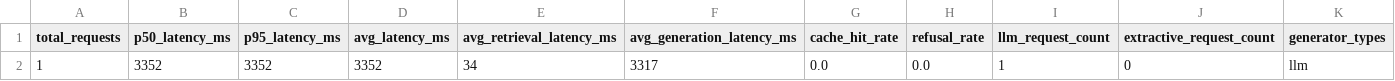
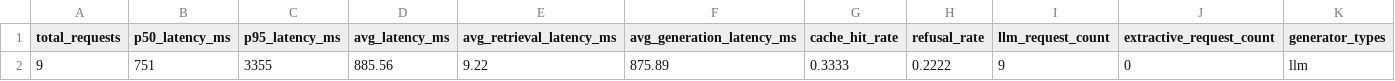
Before and after one commit to hanz4-09/aia-rag, a CSV file: reports/operations_report.csv, drawn as a sheet; only a part is shown; removed rows and columns are numbered as before the commit, all else as after; rows hold the shown columns only; the diff names each change by its address in the sheet, - before the commit and + after, or states it on an @@ line.

```diff
--- a/reports/operations_report.csv
+++ b/reports/operations_report.csv
-row 2: 1 | 3352 | 3352 | 3352 | 34 | 3317 | 0.0 | 0.0 | 1 | 0 | llm
+row 2: 9 | 751 | 3355 | 885.56 | 9.22 | 875.89 | 0.3333 | 0.2222 | 9 | 0 | llm
```
Also changed, not shown: reports/evaluations/2026-05-11_all_evaluations_summary.csv, reports/evaluations/2026-05-11_pdf_ingestion_eval.csv, 32 other files.
